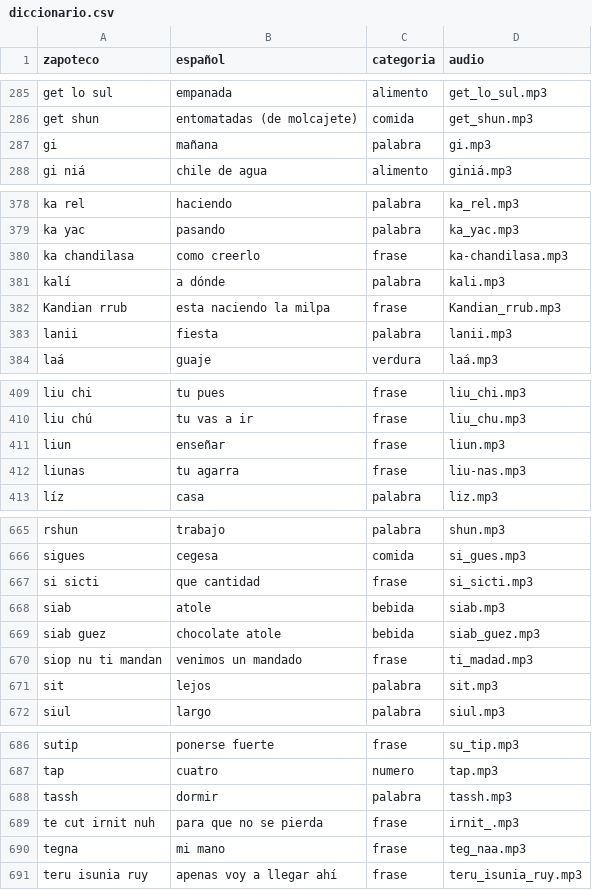
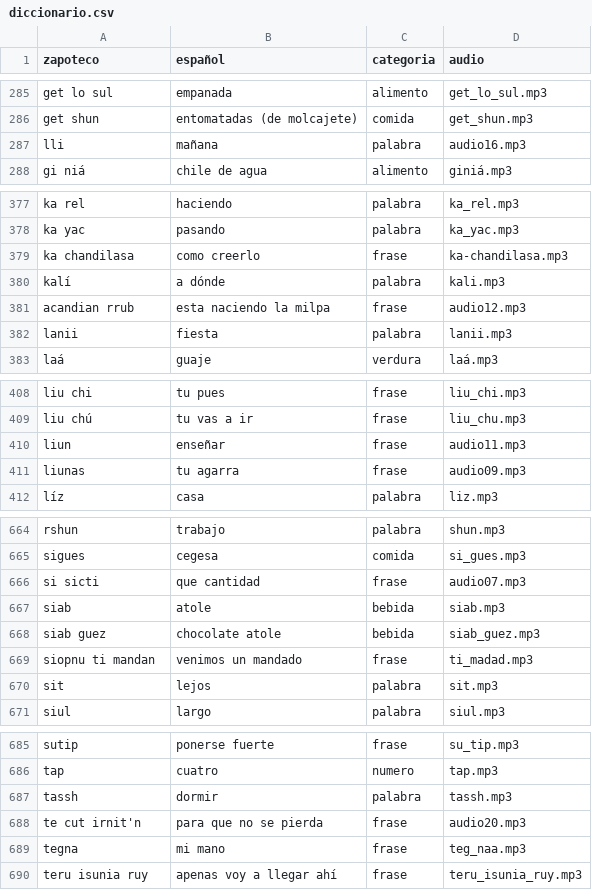
Before and after one commit to roberto5670/DICCIONARIO-ZAPOTECO, a CSV file: datos/diccionario.csv, drawn as a sheet; only a part is shown, gaps mark what is left out; the diff covers the shown part only.

Commit message:
actualizacion de audios

```diff
--- a/datos/diccionario.csv
+++ b/datos/diccionario.csv
@@ -290,3 +290,3 @@ get lo sul,empanada,alimento,get_lo_sul.mp3
 get shun,entomatadas (de molcajete),comida,get_shun.mp3
-gi,mañana,palabra,gi.mp3
+lli,mañana,palabra,audio16.mp3
 gi niá,chile de agua,alimento,giniá.mp3
@@ -385,3 +384,3 @@ ka chandilasa,como creerlo,frase,ka-chandilasa.mp3
 kalí,a dónde,palabra,kali.mp3
-Kandian rrub,esta naciendo la milpa,frase,Kandian_rrub.mp3
+acandian rrub,esta naciendo la milpa,frase,audio12.mp3
 lanii,fiesta,palabra,lanii.mp3
@@ -414,4 +413,4 @@ liu chi,tu pues,frase,liu_chi.mp3
 liu chú,tu vas a ir,frase,liu_chu.mp3
-liun,enseñar,frase,liun.mp3
-liunas,tu agarra,frase,liu-nas.mp3
+liun,enseñar,frase,audio11.mp3
+liunas,tu agarra,frase,audio09.mp3
 líz,casa,palabra,liz.mp3
@@ -671,6 +670,6 @@ rshun,trabajo,palabra,shun.mp3
 sigues,cegesa,comida,si_gues.mp3
-si sicti,que cantidad,frase,si_sicti.mp3
+si sicti,que cantidad,frase,audio07.mp3
 siab,atole,bebida,siab.mp3
 siab guez,chocolate atole,bebida,siab_guez.mp3
-siop nu  ti mandan,venimos un mandado,frase,ti_madad.mp3
+siopnu  ti mandan,venimos un mandado,frase,ti_madad.mp3
 sit,lejos,palabra,sit.mp3
@@ -693,3 +692,3 @@ tap,cuatro,numero,tap.mp3
 tassh,dormir,palabra,tassh.mp3
-te cut irnit nuh,para que no se pierda,frase,irnit_.mp3
+te cut irnit'n,para que no se pierda,frase,audio20.mp3
 tegna,mi mano,frase,teg_naa.mp3
```
Also changed, not shown: 1 added row, 1 removed row and 19 edited cells elsewhere in this file, 29 other files.
